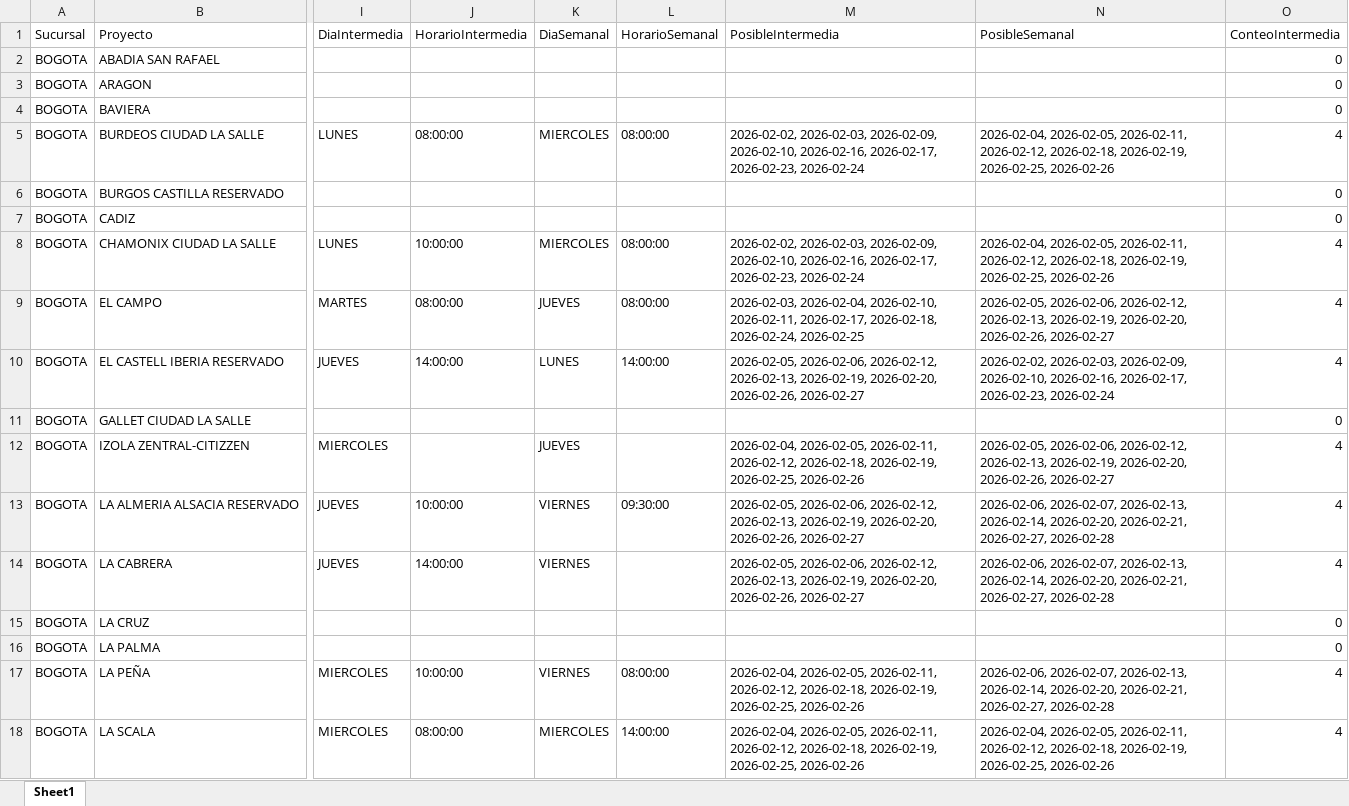
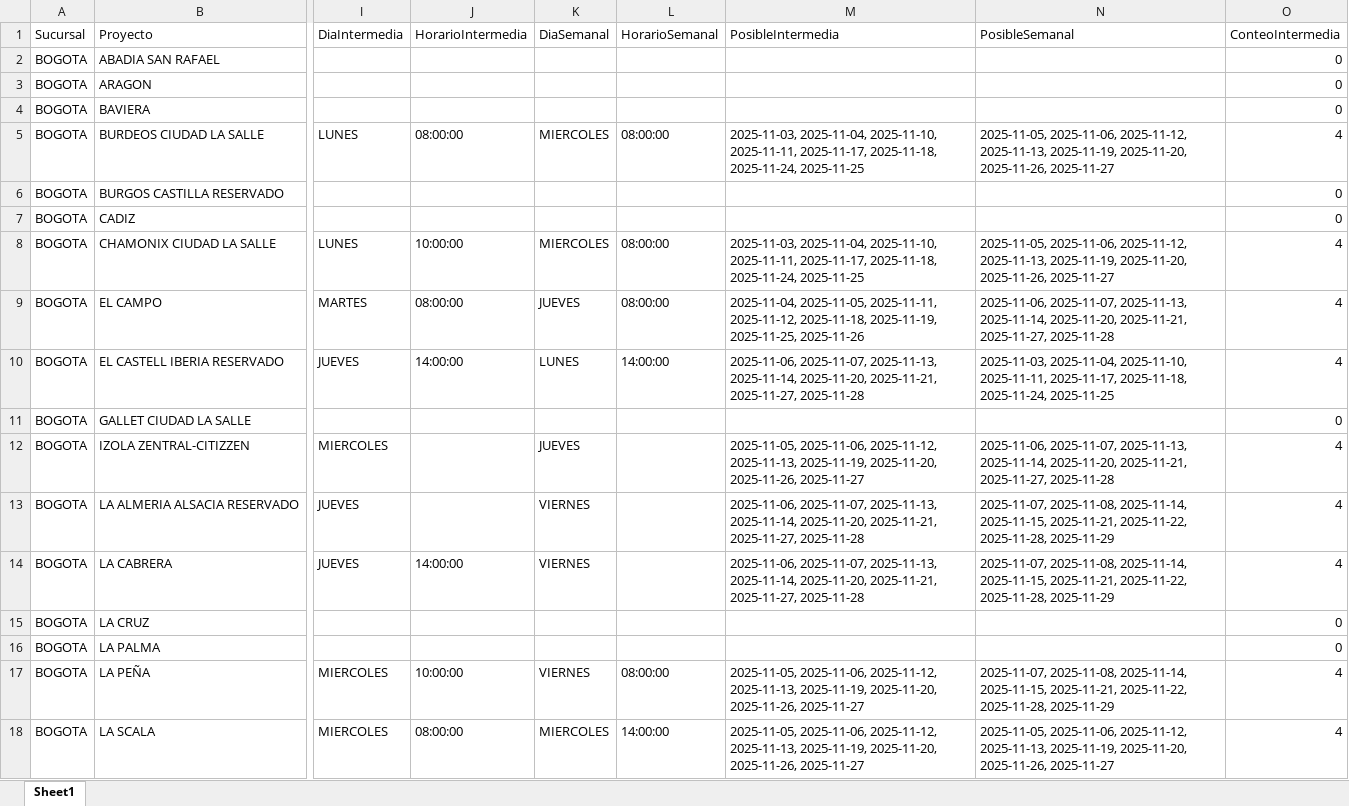
Before and after one commit to proyectosleanmarval-dev/SeguimientoMadurezCumplimientoActas, an Excel workbook: output/calendario_teorico.xlsx, sheet Sheet1, drawn as a sheet; only a part is shown, gaps mark what is left out; values as stored, in another font and other column widths than the file's, no borders; the diff covers the shown part only; the diff names each change by its address in the sheet, - before the commit and + after, or states it on an @@ line.

```diff
--- a/output/calendario_teorico.xlsx (sheet Sheet1)
+++ b/output/calendario_teorico.xlsx (sheet Sheet1)
-M5 (PosibleIntermedia): 2026-02-02, 2026-02-03, 2026-02-09, 2026-02-10, 2026-02-16, 2026-02-17, 2026-02-23, 2026-02-24
+M5 (PosibleIntermedia): 2025-11-03, 2025-11-04, 2025-11-10, 2025-11-11, 2025-11-17, 2025-11-18, 2025-11-24, 2025-11-25
-N5 (PosibleSemanal): 2026-02-04, 2026-02-05, 2026-02-11, 2026-02-12, 2026-02-18, 2026-02-19, 2026-02-25, 2026-02-26
+N5 (PosibleSemanal): 2025-11-05, 2025-11-06, 2025-11-12, 2025-11-13, 2025-11-19, 2025-11-20, 2025-11-26, 2025-11-27
-M8 (PosibleIntermedia): 2026-02-02, 2026-02-03, 2026-02-09, 2026-02-10, 2026-02-16, 2026-02-17, 2026-02-23, 2026-02-24
+M8 (PosibleIntermedia): 2025-11-03, 2025-11-04, 2025-11-10, 2025-11-11, 2025-11-17, 2025-11-18, 2025-11-24, 2025-11-25
-N8 (PosibleSemanal): 2026-02-04, 2026-02-05, 2026-02-11, 2026-02-12, 2026-02-18, 2026-02-19, 2026-02-25, 2026-02-26
+N8 (PosibleSemanal): 2025-11-05, 2025-11-06, 2025-11-12, 2025-11-13, 2025-11-19, 2025-11-20, 2025-11-26, 2025-11-27
-M9 (PosibleIntermedia): 2026-02-03, 2026-02-04, 2026-02-10, 2026-02-11, 2026-02-17, 2026-02-18, 2026-02-24, 2026-02-25
+M9 (PosibleIntermedia): 2025-11-04, 2025-11-05, 2025-11-11, 2025-11-12, 2025-11-18, 2025-11-19, 2025-11-25, 2025-11-26
-N9 (PosibleSemanal): 2026-02-05, 2026-02-06, 2026-02-12, 2026-02-13, 2026-02-19, 2026-02-20, 2026-02-26, 2026-02-27
+N9 (PosibleSemanal): 2025-11-06, 2025-11-07, 2025-11-13, 2025-11-14, 2025-11-20, 2025-11-21, 2025-11-27, 2025-11-28
-M10 (PosibleIntermedia): 2026-02-05, 2026-02-06, 2026-02-12, 2026-02-13, 2026-02-19, 2026-02-20, 2026-02-26, 2026-02-27
+M10 (PosibleIntermedia): 2025-11-06, 2025-11-07, 2025-11-13, 2025-11-14, 2025-11-20, 2025-11-21, 2025-11-27, 2025-11-28
-N10 (PosibleSemanal): 2026-02-02, 2026-02-03, 2026-02-09, 2026-02-10, 2026-02-16, 2026-02-17, 2026-02-23, 2026-02-24
+N10 (PosibleSemanal): 2025-11-03, 2025-11-04, 2025-11-10, 2025-11-11, 2025-11-17, 2025-11-18, 2025-11-24, 2025-11-25
-M12 (PosibleIntermedia): 2026-02-04, 2026-02-05, 2026-02-11, 2026-02-12, 2026-02-18, 2026-02-19, 2026-02-25, 2026-02-26
+M12 (PosibleIntermedia): 2025-11-05, 2025-11-06, 2025-11-12, 2025-11-13, 2025-11-19, 2025-11-20, 2025-11-26, 2025-11-27
-N12 (PosibleSemanal): 2026-02-05, 2026-02-06, 2026-02-12, 2026-02-13, 2026-02-19, 2026-02-20, 2026-02-26, 2026-02-27
+N12 (PosibleSemanal): 2025-11-06, 2025-11-07, 2025-11-13, 2025-11-14, 2025-11-20, 2025-11-21, 2025-11-27, 2025-11-28
-J13 (HorarioIntermedia): 10:00:00
+J13 (HorarioIntermedia): (empty)
-L13 (HorarioSemanal): 09:30:00
+L13 (HorarioSemanal): (empty)
-M13:M14 (PosibleIntermedia): 2026-02-05, 2026-02-06, 2026-02-12, 2026-02-13, 2026-02-19, 2026-02-20, 2026-02-26, 2026-02-27
+M13:M14 (PosibleIntermedia): 2025-11-06, 2025-11-07, 2025-11-13, 2025-11-14, 2025-11-20, 2025-11-21, 2025-11-27, 2025-11-28
-N13:N14 (PosibleSemanal): 2026-02-06, 2026-02-07, 2026-02-13, 2026-02-14, 2026-02-20, 2026-02-21, 2026-02-27, 2026-02-28
+N13:N14 (PosibleSemanal): 2025-11-07, 2025-11-08, 2025-11-14, 2025-11-15, 2025-11-21, 2025-11-22, 2025-11-28, 2025-11-29
-M17:M18 (PosibleIntermedia): 2026-02-04, 2026-02-05, 2026-02-11, 2026-02-12, 2026-02-18, 2026-02-19, 2026-02-25, 2026-02-26
+M17:M18 (PosibleIntermedia): 2025-11-05, 2025-11-06, 2025-11-12, 2025-11-13, 2025-11-19, 2025-11-20, 2025-11-26, 2025-11-27
-N17 (PosibleSemanal): 2026-02-06, 2026-02-07, 2026-02-13, 2026-02-14, 2026-02-20, 2026-02-21, 2026-02-27, 2026-02-28
+N17 (PosibleSemanal): 2025-11-07, 2025-11-08, 2025-11-14, 2025-11-15, 2025-11-21, 2025-11-22, 2025-11-28, 2025-11-29
-N18 (PosibleSemanal): 2026-02-04, 2026-02-05, 2026-02-11, 2026-02-12, 2026-02-18, 2026-02-19, 2026-02-25, 2026-02-26
+N18 (PosibleSemanal): 2025-11-05, 2025-11-06, 2025-11-12, 2025-11-13, 2025-11-19, 2025-11-20, 2025-11-26, 2025-11-27
```
Also changed, not shown: 2 added rows and 38 edited cells elsewhere in this sheet, output/calendario_comparado.xlsx, output/calendario_real.xlsx, 1 other file.
